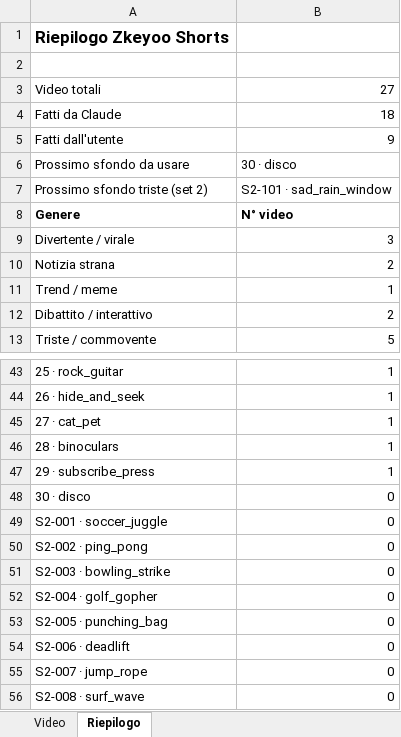
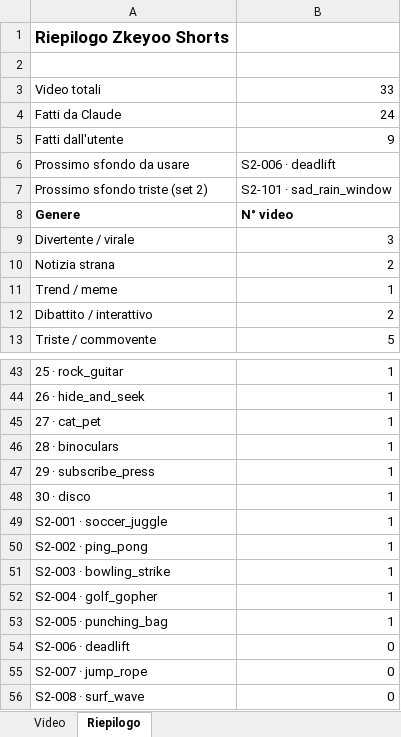
Before and after one commit to Grik99/Video-editor, an Excel workbook: zkeyoo-shorts/Zkeyoo_Shorts_tracker.xlsx, sheet Riepilogo, drawn as a sheet; only a part is shown, gaps mark what is left out; values as stored, in another font and other column widths than the file's, no borders; the diff names each change by its address in the sheet, - before the commit and + after, or states it on an @@ line.

```diff
--- a/zkeyoo-shorts/Zkeyoo_Shorts_tracker.xlsx (sheet Riepilogo)
+++ b/zkeyoo-shorts/Zkeyoo_Shorts_tracker.xlsx (sheet Riepilogo)
-B3: 27
+B3: 33
-B4: 18
+B4: 24
-B6: 30 · disco
+B6: S2-006 · deadlift
-B48:B53: 0
+B48:B53: 1
```
Also changed, not shown: sheet Video, formulas that keep their value, charts or pictures, 14 other files.
